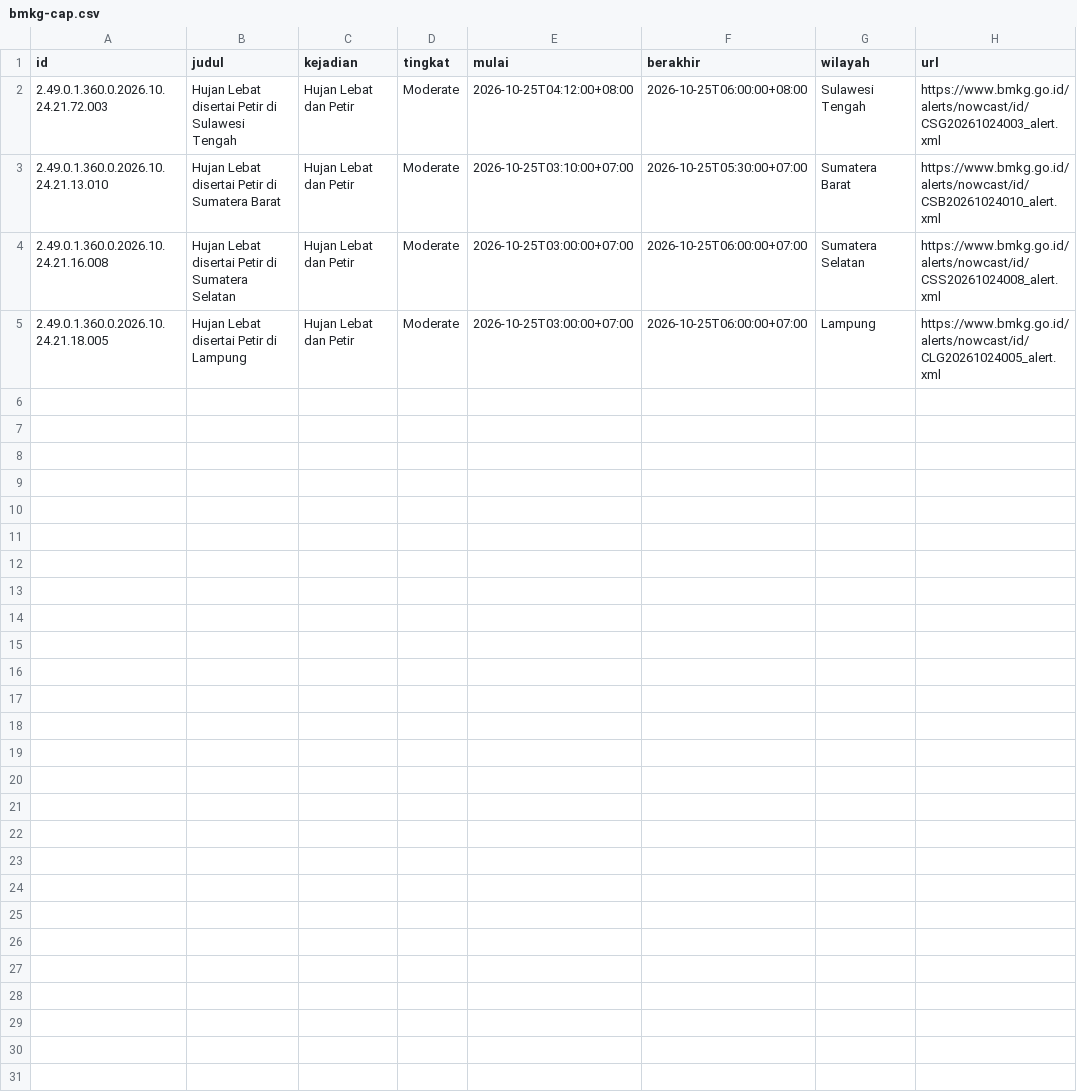
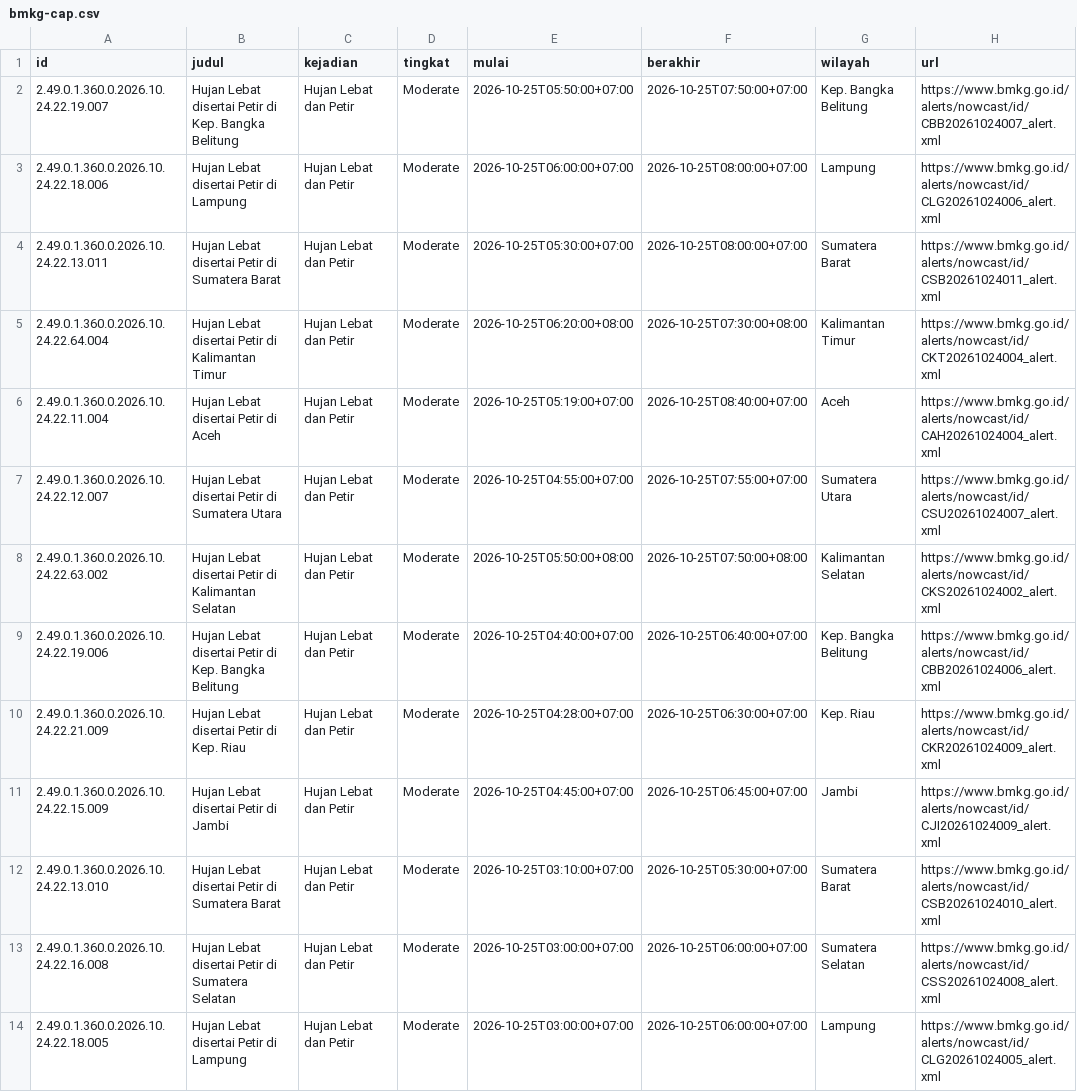
Before and after one commit to pantau-bencana/karhutla-dashboard, a CSV file: data/live/bmkg-cap.csv, drawn as a sheet.

```diff
--- a/data/live/bmkg-cap.csv
+++ b/data/live/bmkg-cap.csv
@@ -1,5 +1,14 @@
 id,judul,kejadian,tingkat,mulai,berakhir,wilayah,url
-2.49.0.1.360.0.2026.10.24.21.72.003,Hujan Lebat disertai Petir di Sulawesi Tengah,Hujan Lebat dan Petir,Moderate,2026-10-25T04:12:00+08:00,2026-10-25T06:00:00+08:00,Sulawesi Tengah,https://www.bmkg.go.id/alerts/nowcast/id/CSG20261024003_alert.xml
-2.49.0.1.360.0.2026.10.24.21.13.010,Hujan Lebat disertai Petir di Sumatera Barat,Hujan Lebat dan Petir,Moderate,2026-10-25T03:10:00+07:00,2026-10-25T05:30:00+07:00,Sumatera Barat,https://www.bmkg.go.id/alerts/nowcast/id/CSB20261024010_alert.xml
-2.49.0.1.360.0.2026.10.24.21.16.008,Hujan Lebat disertai Petir di Sumatera Selatan,Hujan Lebat dan Petir,Moderate,2026-10-25T03:00:00+07:00,2026-10-25T06:00:00+07:00,Sumatera Selatan,https://www.bmkg.go.id/alerts/nowcast/id/CSS20261024008_alert.xml
-2.49.0.1.360.0.2026.10.24.21.18.005,Hujan Lebat disertai Petir di Lampung,Hujan Lebat dan Petir,Moderate,2026-10-25T03:00:00+07:00,2026-10-25T06:00:00+07:00,Lampung,https://www.bmkg.go.id/alerts/nowcast/id/CLG20261024005_alert.xml
+2.49.0.1.360.0.2026.10.24.22.19.007,Hujan Lebat disertai Petir di Kep. Bangka Belitung,Hujan Lebat dan Petir,Moderate,2026-10-25T05:50:00+07:00,2026-10-25T07:50:00+07:00,Kep. Bangka Belitung,https://www.bmkg.go.id/alerts/nowcast/id/CBB20261024007_alert.xml
+2.49.0.1.360.0.2026.10.24.22.18.006,Hujan Lebat disertai Petir di Lampung,Hujan Lebat dan Petir,Moderate,2026-10-25T06:00:00+07:00,2026-10-25T08:00:00+07:00,Lampung,https://www.bmkg.go.id/alerts/nowcast/id/CLG20261024006_alert.xml
+2.49.0.1.360.0.2026.10.24.22.13.011,Hujan Lebat disertai Petir di Sumatera Barat,Hujan Lebat dan Petir,Moderate,2026-10-25T05:30:00+07:00,2026-10-25T08:00:00+07:00,Sumatera Barat,https://www.bmkg.go.id/alerts/nowcast/id/CSB20261024011_alert.xml
+2.49.0.1.360.0.2026.10.24.22.64.004,Hujan Lebat disertai Petir di Kalimantan Timur,Hujan Lebat dan Petir,Moderate,2026-10-25T06:20:00+08:00,2026-10-25T07:30:00+08:00,Kalimantan Timur,https://www.bmkg.go.id/alerts/nowcast/id/CKT20261024004_alert.xml
+2.49.0.1.360.0.2026.10.24.22.11.004,Hujan Lebat disertai Petir di Aceh,Hujan Lebat dan Petir,Moderate,2026-10-25T05:19:00+07:00,2026-10-25T08:40:00+07:00,Aceh,https://www.bmkg.go.id/alerts/nowcast/id/CAH20261024004_alert.xml
+2.49.0.1.360.0.2026.10.24.22.12.007,Hujan Lebat disertai Petir di Sumatera Utara,Hujan Lebat dan Petir,Moderate,2026-10-25T04:55:00+07:00,2026-10-25T07:55:00+07:00,Sumatera Utara,https://www.bmkg.go.id/alerts/nowcast/id/CSU20261024007_alert.xml
+2.49.0.1.360.0.2026.10.24.22.63.002,Hujan Lebat disertai Petir di Kalimantan Selatan,Hujan Lebat dan Petir,Moderate,2026-10-25T05:50:00+08:00,2026-10-25T07:50:00+08:00,Kalimantan Selatan,https://www.bmkg.go.id/alerts/nowcast/id/CKS20261024002_alert.xml
+2.49.0.1.360.0.2026.10.24.22.19.006,Hujan Lebat disertai Petir di Kep. Bangka Belitung,Hujan Lebat dan Petir,Moderate,2026-10-25T04:40:00+07:00,2026-10-25T06:40:00+07:00,Kep. Bangka Belitung,https://www.bmkg.go.id/alerts/nowcast/id/CBB20261024006_alert.xml
+2.49.0.1.360.0.2026.10.24.22.21.009,Hujan Lebat disertai Petir di Kep. Riau,Hujan Lebat dan Petir,Moderate,2026-10-25T04:28:00+07:00,2026-10-25T06:30:00+07:00,Kep. Riau,https://www.bmkg.go.id/alerts/nowcast/id/CKR20261024009_alert.xml
+2.49.0.1.360.0.2026.10.24.22.15.009,Hujan Lebat disertai Petir di Jambi,Hujan Lebat dan Petir,Moderate,2026-10-25T04:45:00+07:00,2026-10-25T06:45:00+07:00,Jambi,https://www.bmkg.go.id/alerts/nowcast/id/CJI20261024009_alert.xml
+2.49.0.1.360.0.2026.10.24.22.13.010,Hujan Lebat disertai Petir di Sumatera Barat,Hujan Lebat dan Petir,Moderate,2026-10-25T03:10:00+07:00,2026-10-25T05:30:00+07:00,Sumatera Barat,https://www.bmkg.go.id/alerts/nowcast/id/CSB20261024010_alert.xml
+2.49.0.1.360.0.2026.10.24.22.16.008,Hujan Lebat disertai Petir di Sumatera Selatan,Hujan Lebat dan Petir,Moderate,2026-10-25T03:00:00+07:00,2026-10-25T06:00:00+07:00,Sumatera Selatan,https://www.bmkg.go.id/alerts/nowcast/id/CSS20261024008_alert.xml
+2.49.0.1.360.0.2026.10.24.22.18.005,Hujan Lebat disertai Petir di Lampung,Hujan Lebat dan Petir,Moderate,2026-10-25T03:00:00+07:00,2026-10-25T06:00:00+07:00,Lampung,https://www.bmkg.go.id/alerts/nowcast/id/CLG20261024005_alert.xml
```
Also changed, not shown: data/live/bmkg-cap-prov.csv, data/live/hujan-pembanding-kab.csv, 15 other files.
